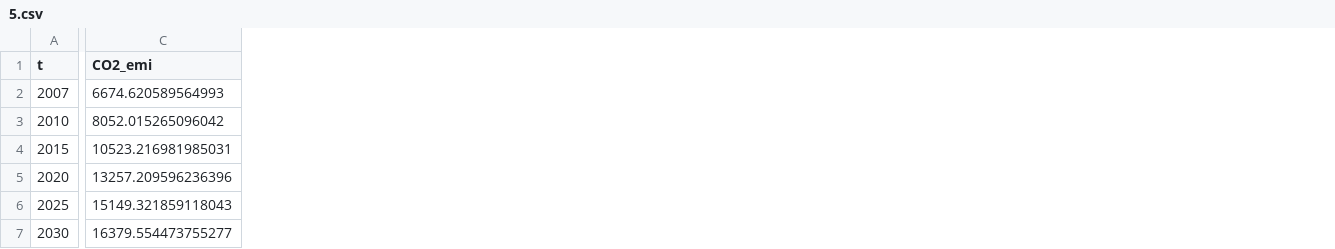
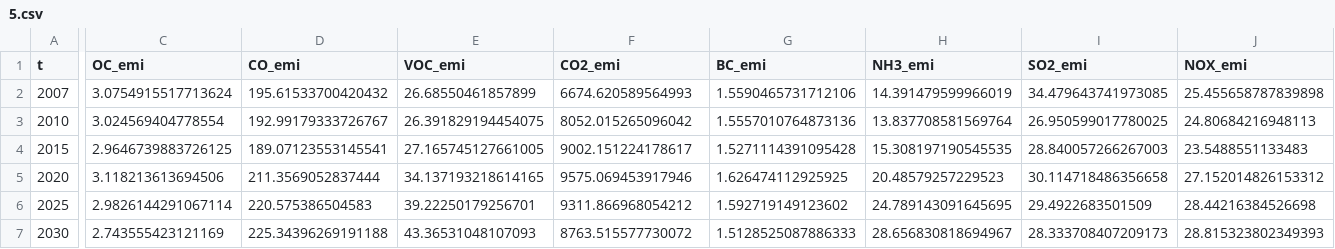
Before and after one commit to mit-jp/cge-tools, a CSV file: crem_presentation/data/out/5.csv, drawn as a sheet; only a part is shown, gaps mark what is left out; addresses are those after the commit; the diff names each change by its address in the sheet, - before the commit and + after, or states it on an @@ line.

```diff
--- a/crem_presentation/data/out/5.csv
+++ b/crem_presentation/data/out/5.csv
+column C (OC_emi), rows 2-7: 3.0754915517713624 | 3.024569404778554 | 2.9646739883726125 | 3.118213613694506 | 2.9826144291067114 | 2.743555423121169
+column D (CO_emi), rows 2-7: 195.61533700420432 | 192.99179333726767 | 189.07123553145541 | 211.3569052837444 | 220.575386504583 | 225.34396269191188
+column E (VOC_emi), rows 2-7: 26.68550461857899 | 26.391829194454075 | 27.165745127661005 | 34.137193218614165 | 39.22250179256701 | 43.36531048107093
+column G (BC_emi), rows 2-7: 1.5590465731712106 | 1.5557010764873136 | 1.5271114391095428 | 1.626474112925925 | 1.592719149123602 | 1.5128525087886333
+column H (NH3_emi), rows 2-7: 14.391479599966019 | 13.837708581569764 | 15.308197190545535 | 20.48579257229523 | 24.789143091645695 | 28.656830818694967
+column I (SO2_emi), rows 2-7: 34.479643741973085 | 26.950599017780025 | 28.840057266267003 | 30.114718486356658 | 29.4922683501509 | 28.333708407209173
+column J (NOX_emi), rows 2-7: 25.455658787839898 | 24.80684216948113 | 23.5488551133483 | 27.152014826153312 | 28.44216384526698 | 28.815323802349393
-F4 (CO2_emi): 10523.216981985031
+F4 (CO2_emi): 9002.151224178617
-F5 (CO2_emi): 13257.209596236396
+F5 (CO2_emi): 9575.069453917946
-F6 (CO2_emi): 15149.321859118043
+F6 (CO2_emi): 9311.866968054212
-F7 (CO2_emi): 16379.554473755277
+F7 (CO2_emi): 8763.515577730072
```
Also changed, not shown: crem_presentation/data/out/3.csv, crem_presentation/data/out/4.csv, 3 other files.
